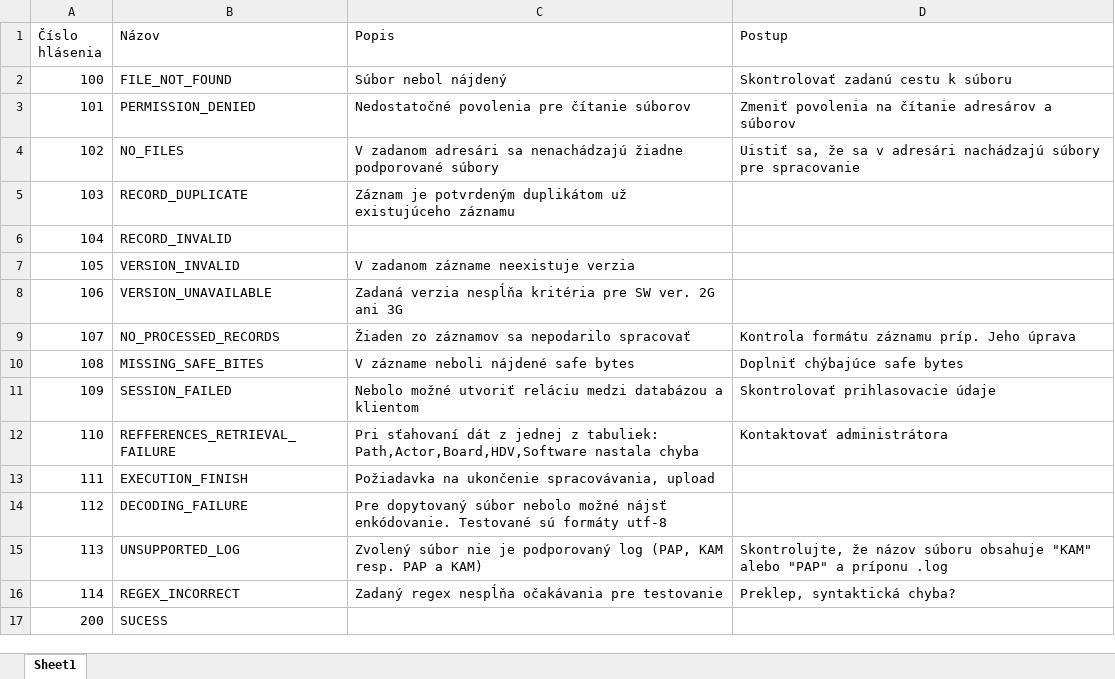
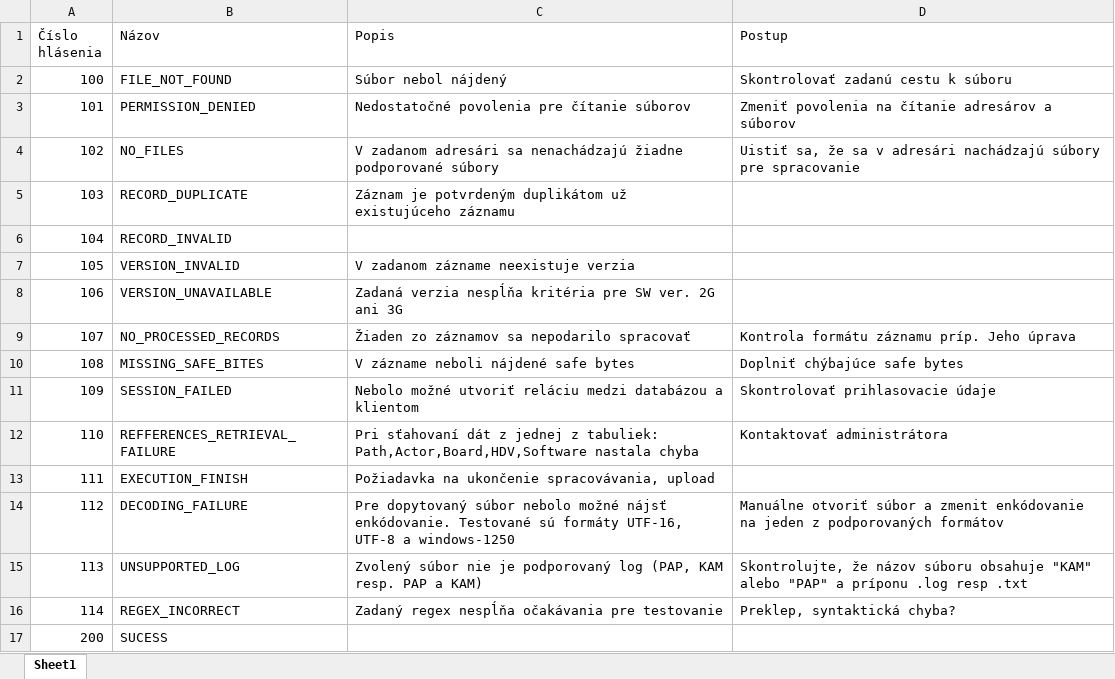
Before and after one commit to SimonPodstavek/log_parsing, an Excel workbook: Errors with coresponding codes.xlsx, sheet Sheet1, drawn as a sheet; values as stored, in another font and other column widths than the file's, no borders; table styles not drawn; the diff names each change by its address in the sheet, - before the commit and + after, or states it on an @@ line.

Commit message:
Added support for windows-1250 encoded files and created more robust system for capturing exception

```diff
--- a/Errors with coresponding codes.xlsx (sheet Sheet1)
+++ b/Errors with coresponding codes.xlsx (sheet Sheet1)
-C14 (Popis): …sú formáty utf-8
+C14 (Popis): …sú formáty UTF-16, UTF-8 a windows-1250
-D14 (Postup): (empty)
+D14 (Postup): Manuálne otvoriť súbor a zmenit enkódovanie na jeden z podporovaných formátov
-D15 (Postup): …príponu .log
+D15 (Postup): …príponu .log resp .txt
```
Also changed, not shown: 1 other file.
